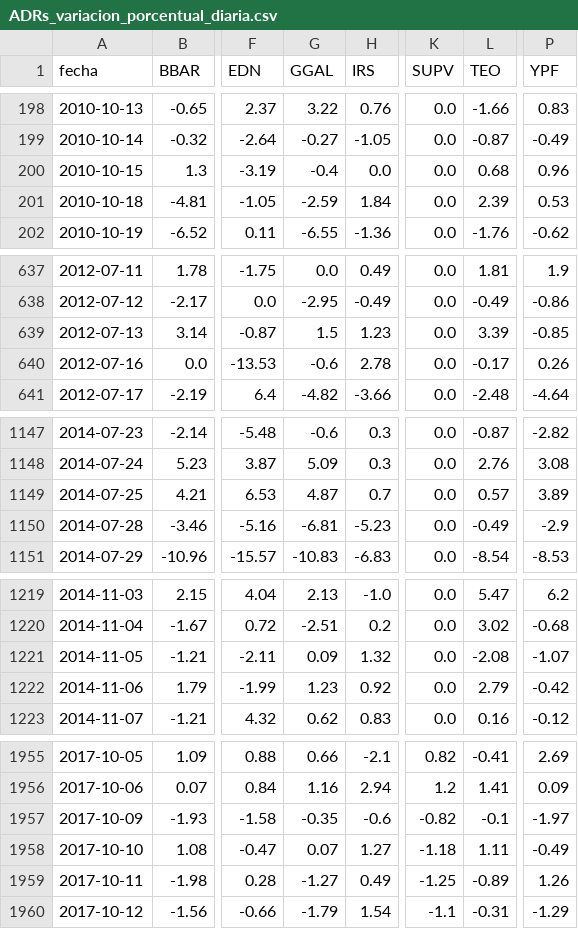
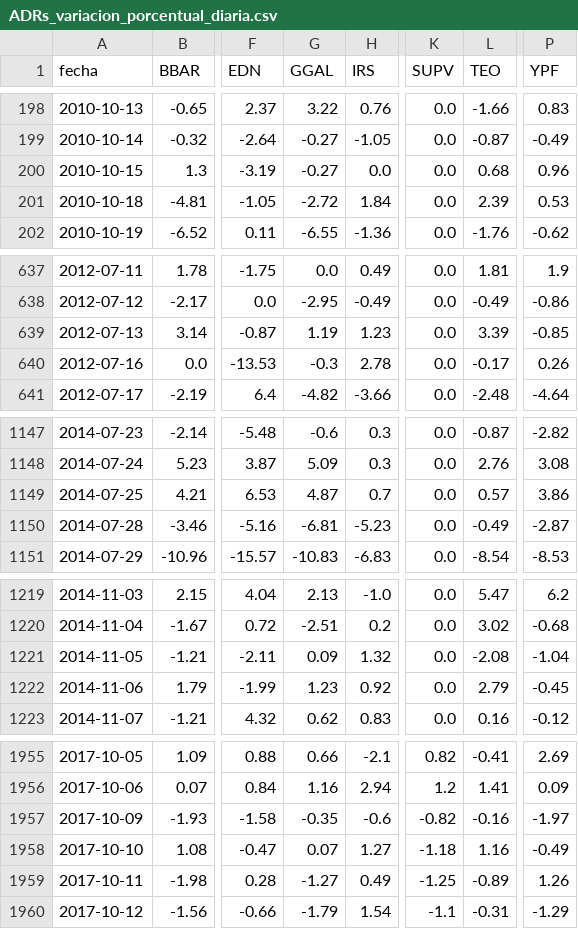
Before and after one commit to jesusrobles824/base-de-datos, a CSV file: ADRs_variacion_porcentual_diaria.csv, drawn as a sheet; only a part is shown, gaps mark what is left out; the diff covers the shown part only; the diff names each change by its address in the sheet, - before the commit and + after, or states it on an @@ line.

```diff
--- a/ADRs_variacion_porcentual_diaria.csv
+++ b/ADRs_variacion_porcentual_diaria.csv
-G200 (GGAL): -0.4
+G200 (GGAL): -0.27
-G201 (GGAL): -2.59
+G201 (GGAL): -2.72
-G639 (GGAL): 1.5
+G639 (GGAL): 1.19
-G640 (GGAL): -0.6
+G640 (GGAL): -0.3
-P1149 (YPF): 3.89
+P1149 (YPF): 3.86
-P1150 (YPF): -2.9
+P1150 (YPF): -2.87
-P1221 (YPF): -1.07
+P1221 (YPF): -1.04
-P1222 (YPF): -0.42
+P1222 (YPF): -0.45
-L1957 (TEO): -0.1
+L1957 (TEO): -0.16
-L1958 (TEO): 1.11
+L1958 (TEO): 1.16
```
Also changed, not shown: 2 edited cells elsewhere in this file, Precios_ADRs.csv.
